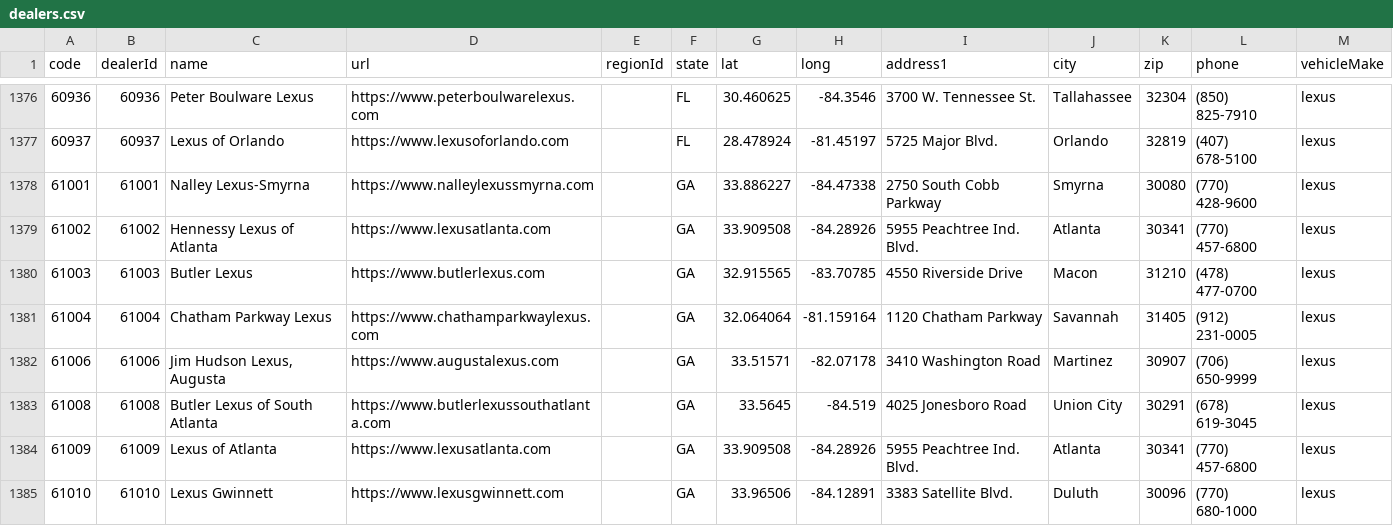
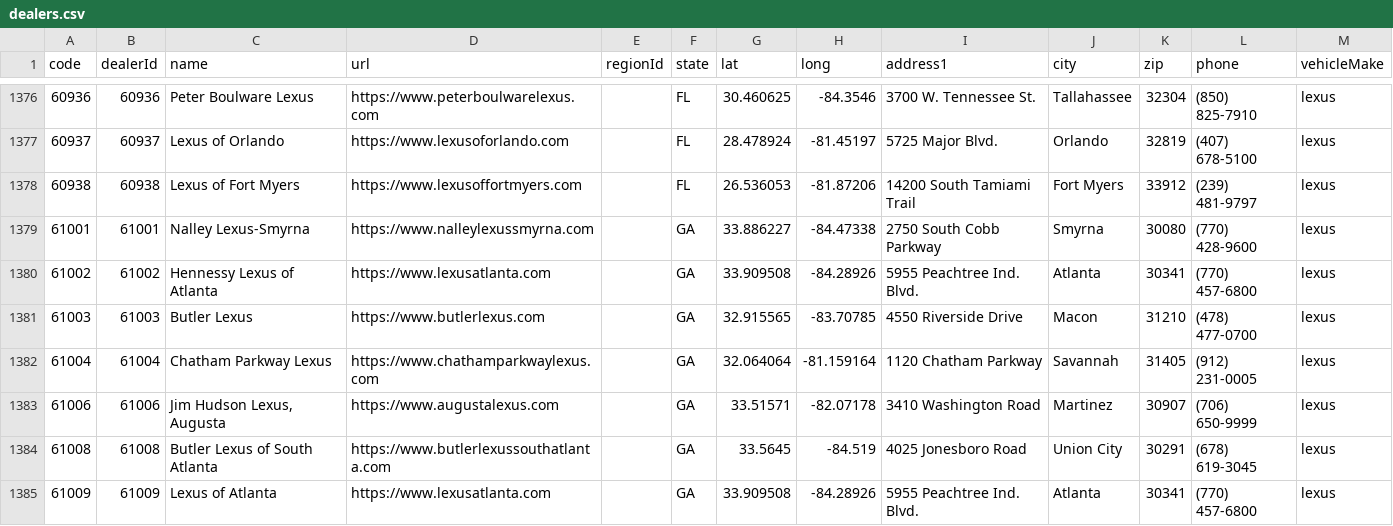
Before and after one commit to ghgemmer/yotagrabber, a CSV file: src/yotagrabber/data/dealers.csv, drawn as a sheet; only a part is shown, gaps mark what is left out; the shorter side is filled out with more unchanged rows.

Commit message:
Updated with missing dealers

```diff
--- a/src/yotagrabber/data/dealers.csv
+++ b/src/yotagrabber/data/dealers.csv
@@ -1377,2 +1377,3 @@ code,dealerId,name,url,regionId,state,lat,long,address1,city,zip,phone,vehicleMa
 60937,60937,Lexus of Orlando,https://www.lexusoforlando.com,,FL,28.478924,-81.45197,5725 Major Blvd.,Orlando,32819,(407) 678-5100,lexus
+60938,60938,Lexus of Fort Myers,https://www.lexusoffortmyers.com,,FL,26.536053,-81.87206,14200 South Tamiami Trail,Fort Myers,33912,(239) 481-9797,lexus
 61001,61001,Nalley Lexus-Smyrna,https://www.nalleylexussmyrna.com,,GA,33.886227,-84.47338,2750 South Cobb Parkway,Smyrna,30080,(770) 428-9600,lexus
```
